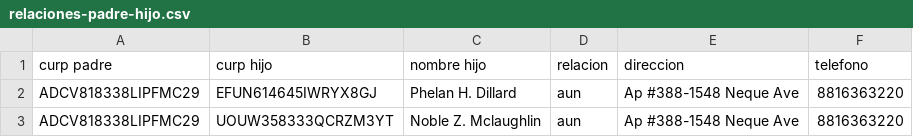
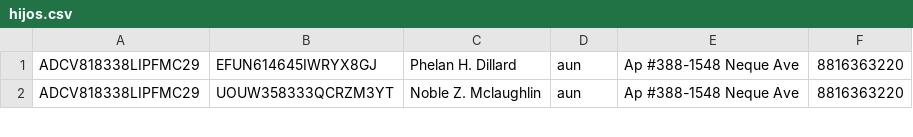
Before and after one commit to fferegrino/edutor-tt, a CSV file: doc/data/hijos.csv (was doc/data/relaciones-padre-hijo.csv), drawn as a sheet; only a part is shown.

```diff
--- a/doc/data/relaciones-padre-hijo.csv
+++ b/doc/data/hijos.csv
@@ -1,2 +1 @@
-curp padre|curp hijo|nombre hijo|relacion|direccion|telefono
 ADCV818338LIPFMC29|EFUN614645IWRYX8GJ|Phelan H. Dillard|aun|Ap #388-1548 Neque Ave|8816363220
```
Also changed, not shown: doc/data/grupos-estudiantes.csv, doc/data/grupos.csv, 7 other files.
